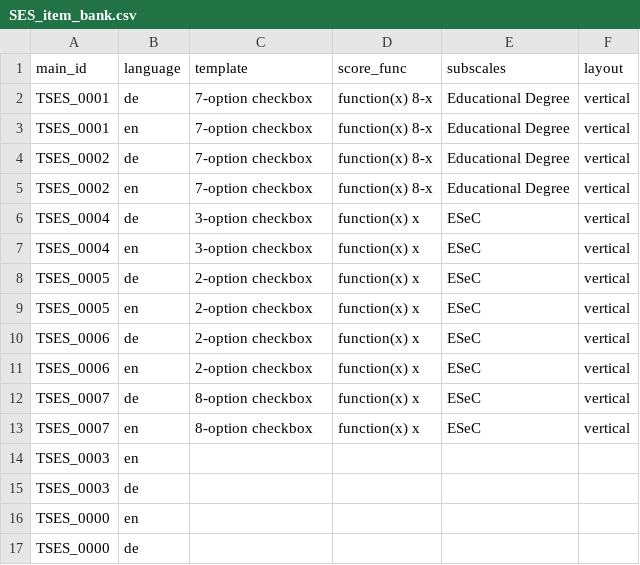
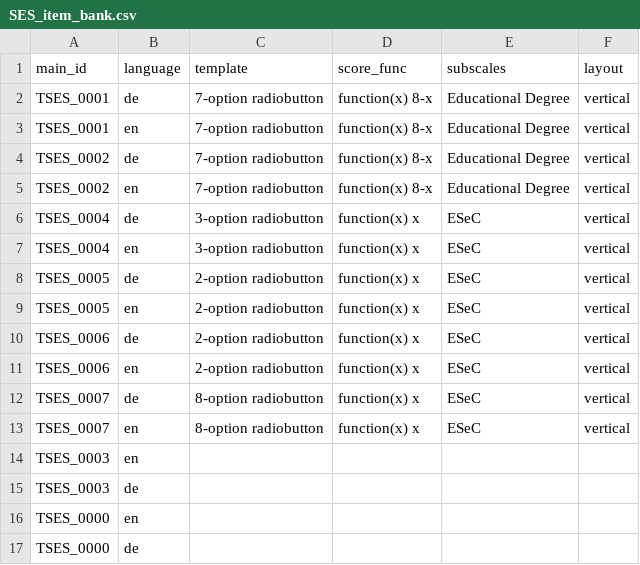
Before and after one commit to fmhoeger/psyquest, a CSV file: data_raw/item_banks/SES_item_bank.csv, drawn as a sheet.

Commit message:
Added randomization option for PHT, rewrote get_items, scoring, s'more fixes

```diff
--- a/data_raw/item_banks/SES_item_bank.csv
+++ b/data_raw/item_banks/SES_item_bank.csv
@@ -1,14 +1,14 @@
 "main_id";"language";"template";"score_func";"subscales";"layout"
-"TSES_0001";"de";"7-option checkbox";"function(x) 8-x";"Educational Degree";"vertical"
-"TSES_0001";"en";"7-option checkbox";"function(x) 8-x";"Educational Degree";"vertical"
-"TSES_0002";"de";"7-option checkbox";"function(x) 8-x";"Educational Degree";"vertical"
-"TSES_0002";"en";"7-option checkbox";"function(x) 8-x";"Educational Degree";"vertical"
-"TSES_0004";"de";"3-option checkbox";"function(x) x";"ESeC";"vertical"
-"TSES_0004";"en";"3-option checkbox";"function(x) x";"ESeC";"vertical"
-"TSES_0005";"de";"2-option checkbox";"function(x) x";"ESeC";"vertical"
-"TSES_0005";"en";"2-option checkbox";"function(x) x";"ESeC";"vertical"
-"TSES_0006";"de";"2-option checkbox";"function(x) x";"ESeC";"vertical"
-"TSES_0006";"en";"2-option checkbox";"function(x) x";"ESeC";"vertical"
-"TSES_0007";"de";"8-option checkbox";"function(x) x";"ESeC";"vertical"
-"TSES_0007";"en";"8-option checkbox";"function(x) x";"ESeC";"vertical"
+"TSES_0001";"de";"7-option radiobutton";"function(x) 8-x";"Educational Degree";"vertical"
+"TSES_0001";"en";"7-option radiobutton";"function(x) 8-x";"Educational Degree";"vertical"
+"TSES_0002";"de";"7-option radiobutton";"function(x) 8-x";"Educational Degree";"vertical"
+"TSES_0002";"en";"7-option radiobutton";"function(x) 8-x";"Educational Degree";"vertical"
+"TSES_0004";"de";"3-option radiobutton";"function(x) x";"ESeC";"vertical"
+"TSES_0004";"en";"3-option radiobutton";"function(x) x";"ESeC";"vertical"
+"TSES_0005";"de";"2-option radiobutton";"function(x) x";"ESeC";"vertical"
+"TSES_0005";"en";"2-option radiobutton";"function(x) x";"ESeC";"vertical"
+"TSES_0006";"de";"2-option radiobutton";"function(x) x";"ESeC";"vertical"
+"TSES_0006";"en";"2-option radiobutton";"function(x) x";"ESeC";"vertical"
+"TSES_0007";"de";"8-option radiobutton";"function(x) x";"ESeC";"vertical"
+"TSES_0007";"en";"8-option radiobutton";"function(x) x";"ESeC";"vertical"
 "TSES_0003";"en";"";"";"";""
```
Also changed, not shown: 20 other files.
